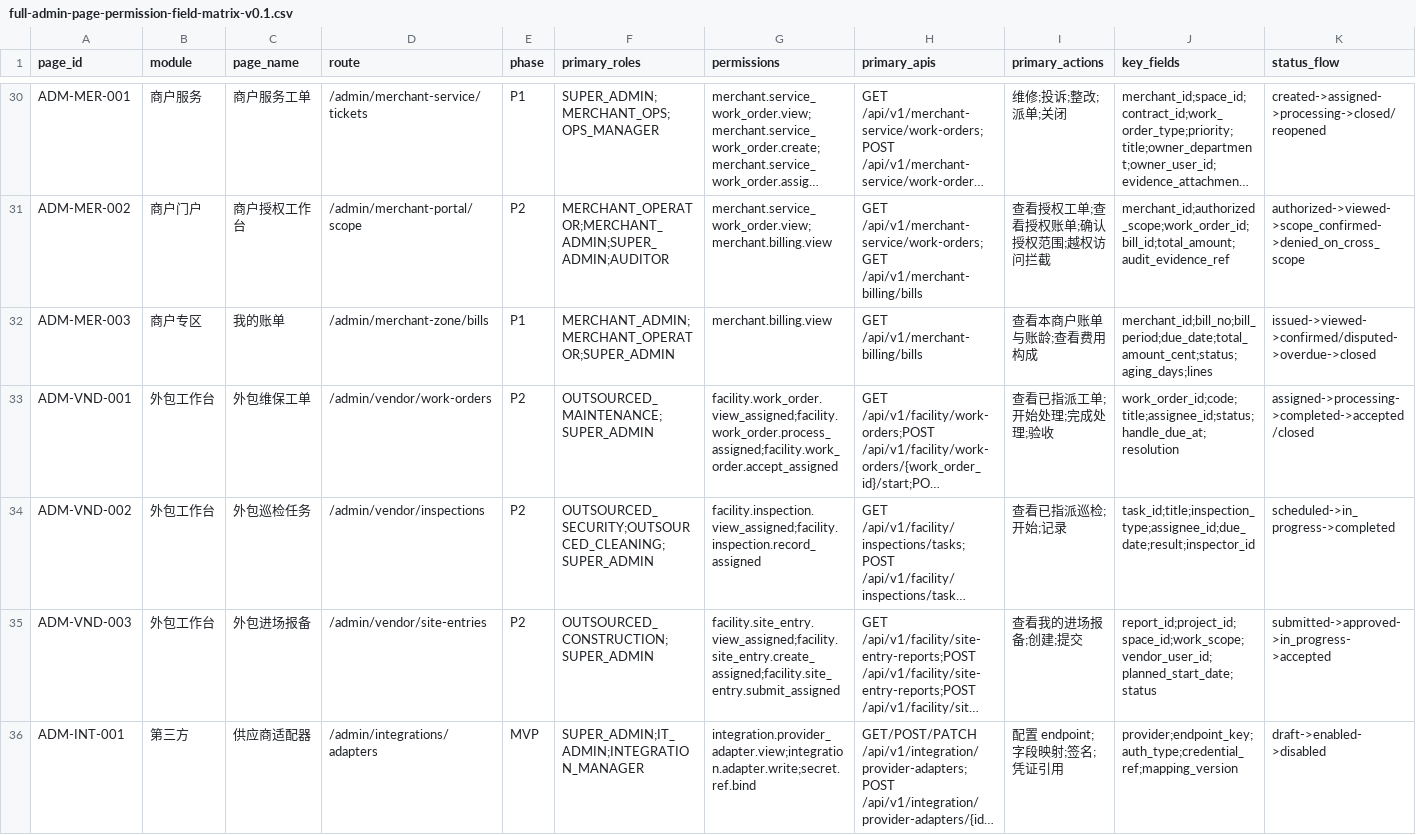
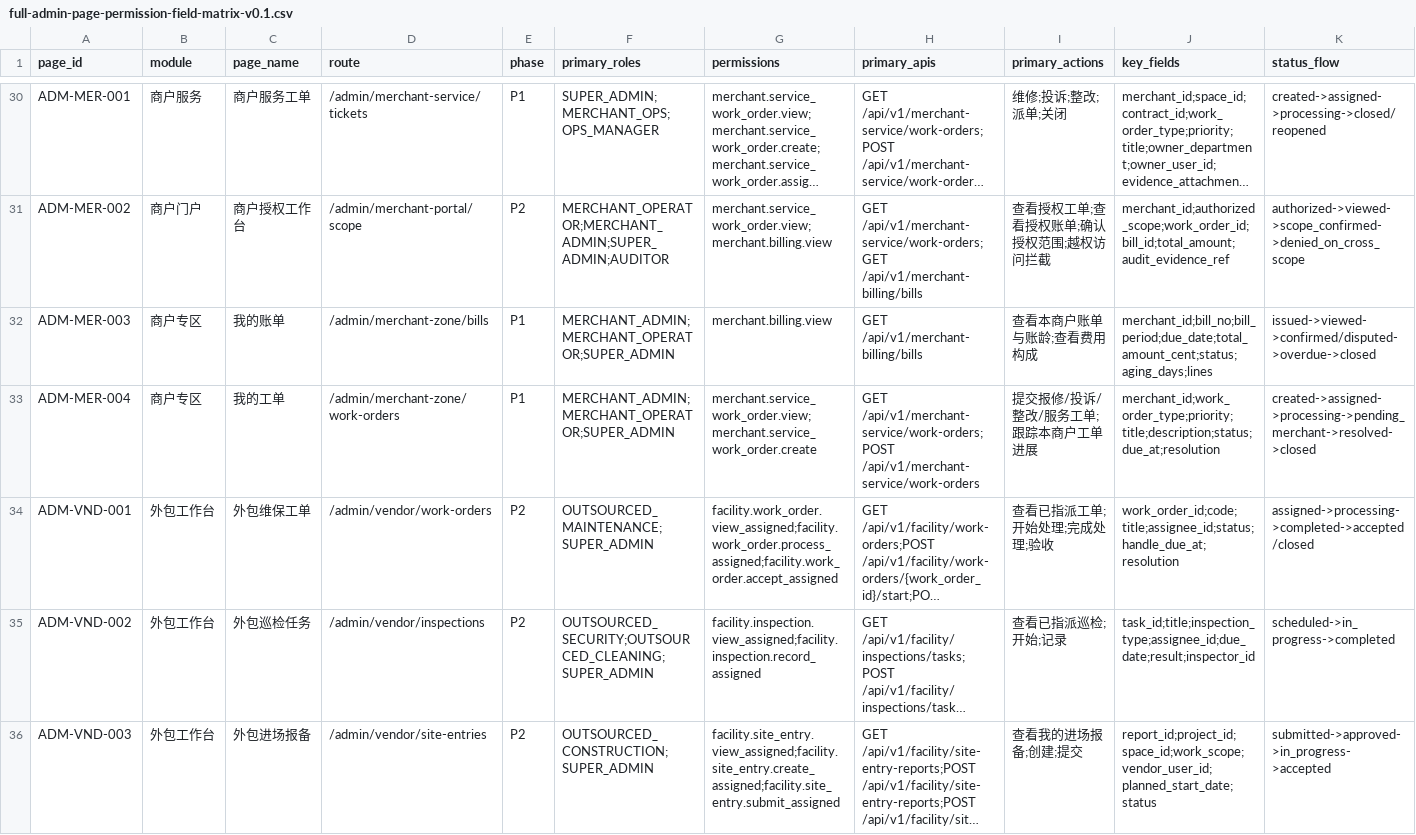
Before and after one commit to jxh1979/mall, a CSV file: docs/full-admin-page-permission-field-matrix-v0.1.csv, drawn as a sheet; only a part is shown, gaps mark what is left out; the shorter side is filled out with more unchanged rows; long unchanged cells end in …; rows hold the shown columns only; the diff names each change by its address in the sheet, - before the commit and + after, or states it on an @@ line.

Commit message:
feat(merchant-portal): 商户专区切片2——我的工单(读+发起)
ADM-MER-004 我的工单页:商户自助提交报修/投诉/整改/服务工单并跟踪进展,
复用商户服务工单域既有商户硬闸(list 按 currentMerchantScope 过滤、
create 强制落本商户、跨商户 CROSS_MERCHANT_FORBIDDEN),纯前端切片。
三同步:矩阵CSV行+bespokePages+e2e(admin走查+商户账号用例)。
活证据脚本入库 ops/160/merchant-zone-live-evidence-slice{1,2}.sh,
.160 真实后端实跑全过:创建强制本商户/A只见本商户/B不见A。

闸:backend 全量 1694 绿、typecheck、verify:full-admin-page-matrix 51页、
Playwright ADM-REM-01/04 绿。

```diff
--- a/docs/full-admin-page-permission-field-matrix-v0.1.csv
+++ b/docs/full-admin-page-permission-field-matrix-v0.1.csv
+row 33: ADM-MER-004 | 商户专区 | 我的工单 | /admin/merchant-zone/work-orders | P1 | MERCHANT_ADMIN;MERCHANT_OPERATOR;SUPER_ADMIN | merchant.service_work_order.view;merchant.service_work_order.create | GET /api/v1/merchant-service/work-orders;POST /api/v1/merchant-service/work-orders | 提交报修/投诉/整改/服务工单;跟踪本商户工单进展 | merchant_id;work_order_type;priority;title;description;status;due_at;resolution | created->assigned->processing->pending_merchant->resolved->closed
```
Also changed, not shown: 7 other files.
